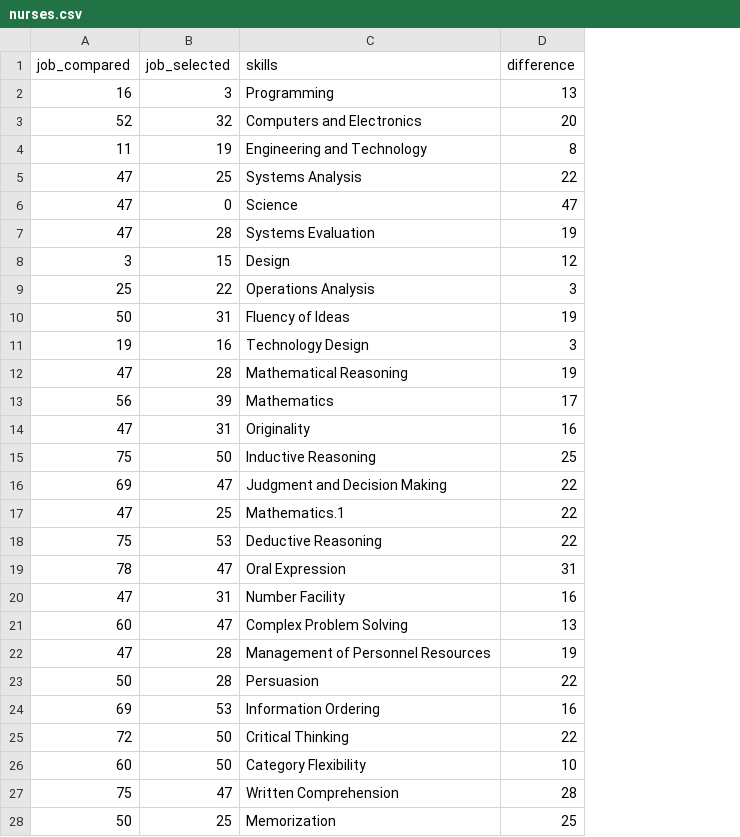
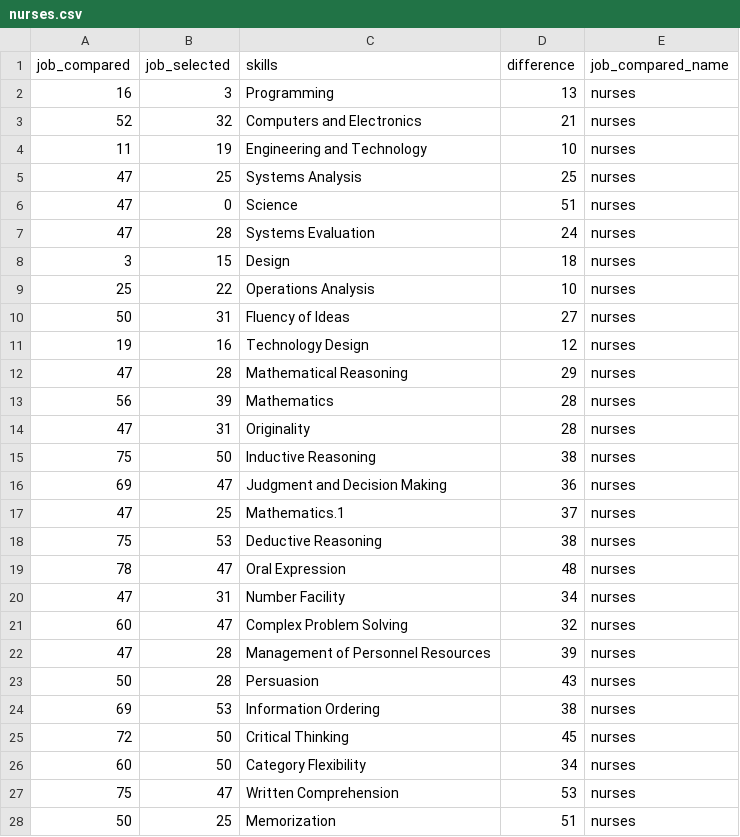
Before and after one commit to polygraph-cool/job_retraining, a CSV file: docs/assets/data/nurses.csv, drawn as a sheet; only a part is shown; the diff covers the shown part only; the diff names each change by its address in the sheet, - before the commit and + after, or states it on an @@ line.

```diff
--- a/docs/assets/data/nurses.csv
+++ b/docs/assets/data/nurses.csv
+column E (job_compared_name), rows 2-28: all nurses
-D3 (difference): 20
+D3 (difference): 21
-D4 (difference): 8
+D4 (difference): 10
-D5 (difference): 22
+D5 (difference): 25
-D6 (difference): 47
+D6 (difference): 51
-D7 (difference): 19
+D7 (difference): 24
-D8 (difference): 12
+D8 (difference): 18
-D9 (difference): 3
+D9 (difference): 10
-D10 (difference): 19
+D10 (difference): 27
-D11 (difference): 3
+D11 (difference): 12
-D12 (difference): 19
+D12 (difference): 29
-D13 (difference): 17
+D13 (difference): 28
-D14 (difference): 16
+D14 (difference): 28
-D15 (difference): 25
+D15 (difference): 38
-D16 (difference): 22
+D16 (difference): 36
-D17 (difference): 22
+D17 (difference): 37
-D18 (difference): 22
+D18 (difference): 38
-D19 (difference): 31
+D19 (difference): 48
-D20 (difference): 16
+D20 (difference): 34
-D21 (difference): 13
+D21 (difference): 32
-D22 (difference): 19
+D22 (difference): 39
-D23 (difference): 22
+D23 (difference): 43
-D24 (difference): 16
+D24 (difference): 38
-D25 (difference): 22
+D25 (difference): 45
-D26 (difference): 10
+D26 (difference): 34
-D27 (difference): 28
+D27 (difference): 53
-D28 (difference): 25
+D28 (difference): 51
```
Also changed, not shown: 93 edited cells elsewhere in this file, docs/assets/data/dentists.csv, docs/assets/data/embalmers.csv, 11 other files.
